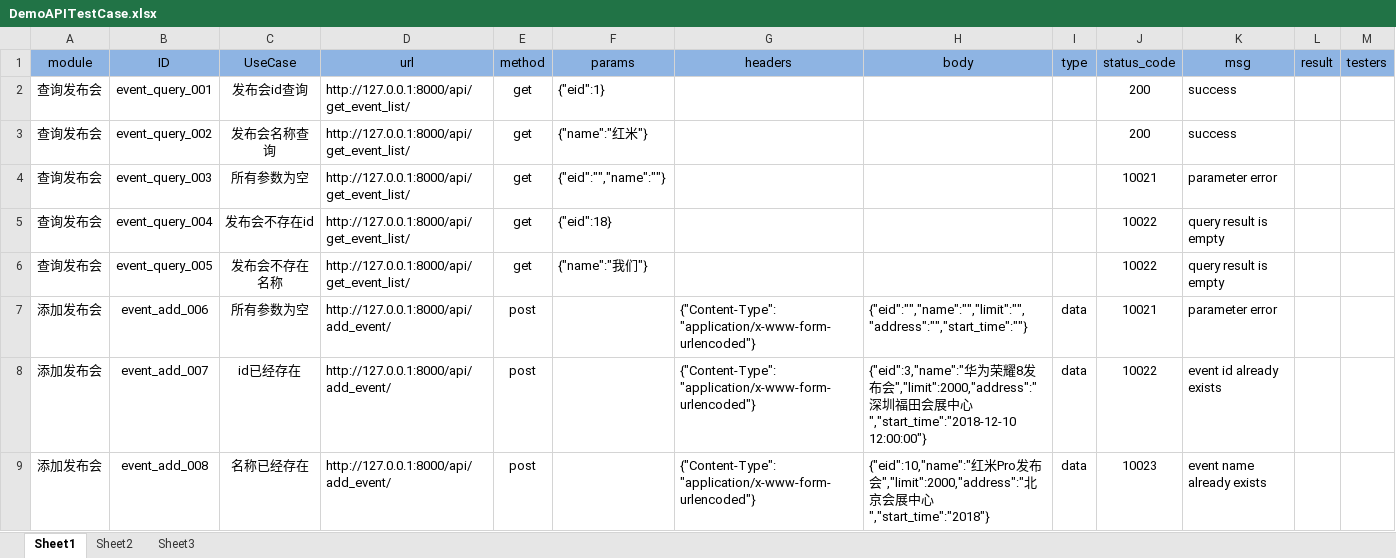
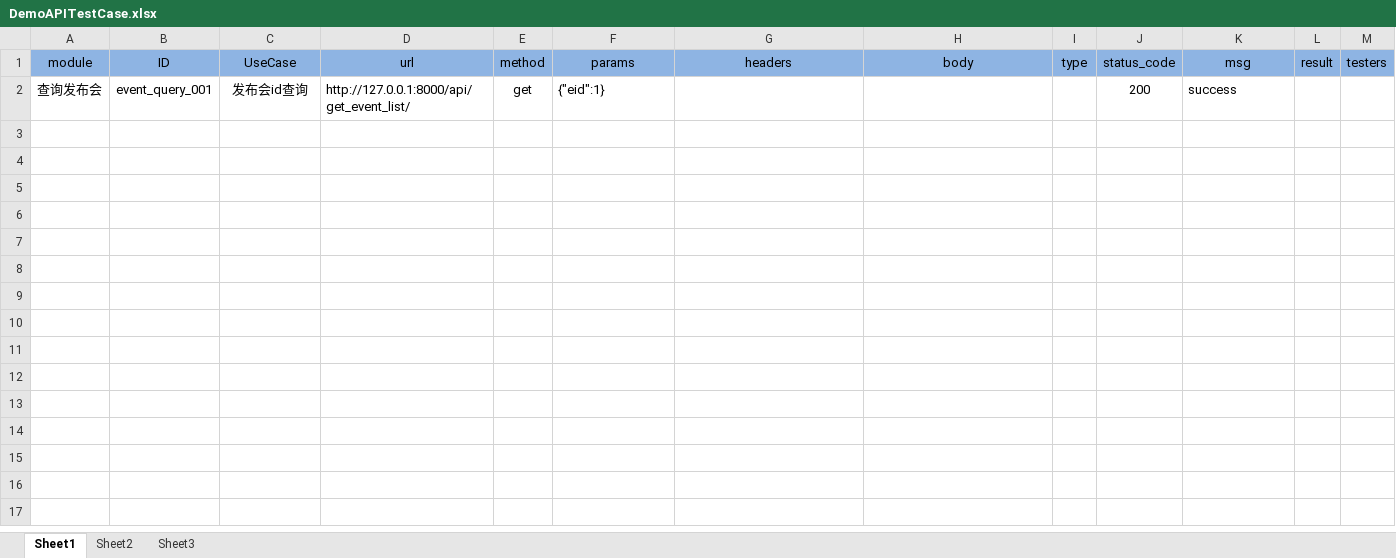
Before and after one commit to wu-clan/automated_api, an Excel workbook: DemoAPI/data/DemoAPITestCase.xlsx, sheet Sheet1, drawn as a sheet; only a part is shown; values as stored, in another font and other column widths than the file's, no borders; the diff covers the shown part only; the diff names each change by its address in the sheet, - before the commit and + after, or states it on an @@ line.

```diff
--- a/DemoAPI/data/DemoAPITestCase.xlsx (sheet Sheet1)
+++ b/DemoAPI/data/DemoAPITestCase.xlsx (sheet Sheet1)
-row 3: 查询发布会 | event_query_002 | 发布会名称查询 | http://127.0.0.1:8000/api/get_event_list/ | get | {"name":"红米"} |  |  |  | 200 | success
-row 4: 查询发布会 | event_query_003 | 所有参数为空 | http://127.0.0.1:8000/api/get_event_list/ | get | {"eid":"","name":""} |  |  |  | 10021 | parameter error
-row 5: 查询发布会 | event_query_004 | 发布会不存在id | http://127.0.0.1:8000/api/get_event_list/ | get | {"eid":18} |  |  |  | 10022 | query result is empty
-row 6: 查询发布会 | event_query_005 | 发布会不存在名称 | http://127.0.0.1:8000/api/get_event_list/ | get | {"name":"我们"} |  |  |  | 10022 | query result is empty
-row 7: 添加发布会 | event_add_006 | 所有参数为空 | http://127.0.0.1:8000/api/add_event/ | post |  | {"Content-Type": "application/x-www-form-urlencoded"} | {"eid":"","name":"","limit":"","address":"","start_time":""} | data | 10021 | parameter error
-row 8: 添加发布会 | event_add_007 | id已经存在 | http://127.0.0.1:8000/api/add_event/ | post |  | {"Content-Type": "application/x-www-form-urlencoded"} | {"eid":3,"name":"华为荣耀8发布会","limit":2000,"address":"深圳福田会展中心","start_time":"2018-12-10 12:00:00"} | data | 10022 | event id already exists
-row 9: 添加发布会 | event_add_008 | 名称已经存在 | http://127.0.0.1:8000/api/add_event/ | post |  | {"Content-Type": "application/x-www-form-urlencoded"} | {"eid":10,"name":"红米Pro发布会","limit":2000,"address":"北京会展中心","start_time":"2018"} | data | 10023 | event name already exists
```
Also changed, not shown: 7 removed rows elsewhere in this sheet, 13 other files.
